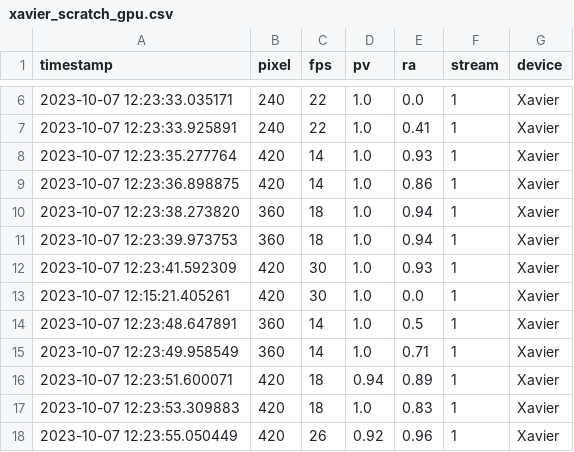
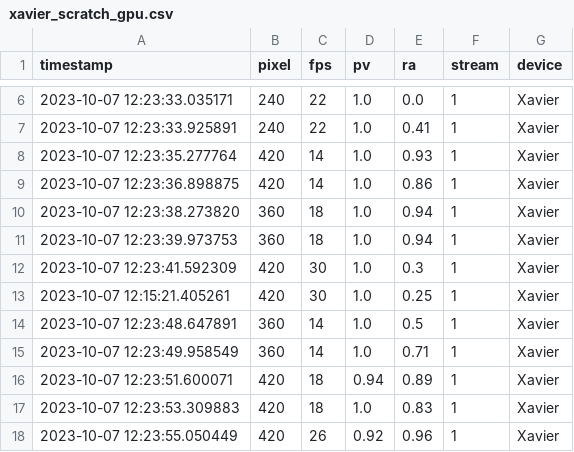
Before and after one commit to borissedlak/analysis, a CSV file: FGCS/KT/laptop_xavier/xavier_scratch_gpu.csv, drawn as a sheet; only a part is shown, gaps mark what is left out.

```diff
--- a/FGCS/KT/laptop_xavier/xavier_scratch_gpu.csv
+++ b/FGCS/KT/laptop_xavier/xavier_scratch_gpu.csv
@@ -11,4 +11,4 @@ timestamp,pixel,fps,pv,ra,stream,device
 2023-10-07 12:23:39.973753,360,18,1.0,0.94,1,Xavier
-2023-10-07 12:23:41.592309,420,30,1.0,0.93,1,Xavier
-2023-10-07 12:15:21.405261,420,30,1.0,0.0,1,Xavier
+2023-10-07 12:23:41.592309,420,30,1.0,0.3,1,Xavier
+2023-10-07 12:15:21.405261,420,30,1.0,0.25,1,Xavier
 2023-10-07 12:23:48.647891,360,14,1.0,0.5,1,Xavier
```
Also changed, not shown: FGCS/CC/overall_slo/inferred.csv, FGCS/CC/overall_slo/single.csv, 32 other files.
